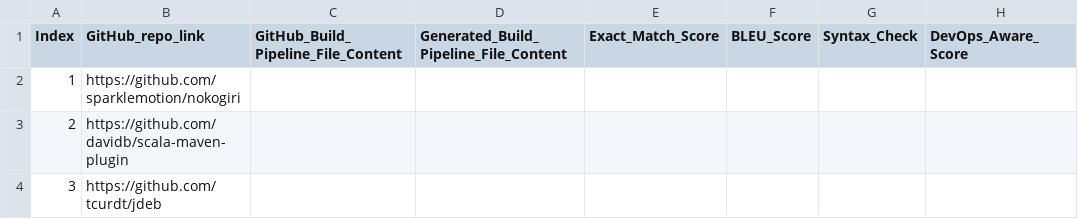
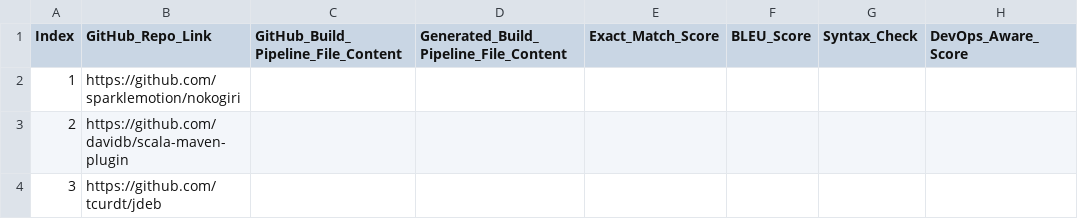
Before and after one commit to deep-mm/devops-llm-bot, a CSV file: experiments/dataset/dataset_1.csv, drawn as a sheet; only a part is shown; the diff names each change by its address in the sheet, - before the commit and + after, or states it on an @@ line.

Commit message:
Update dataset_1 column

```diff
--- a/experiments/dataset/dataset_1.csv
+++ b/experiments/dataset/dataset_1.csv
-B1: GitHub_repo_link
+B1: GitHub_Repo_Link
```
